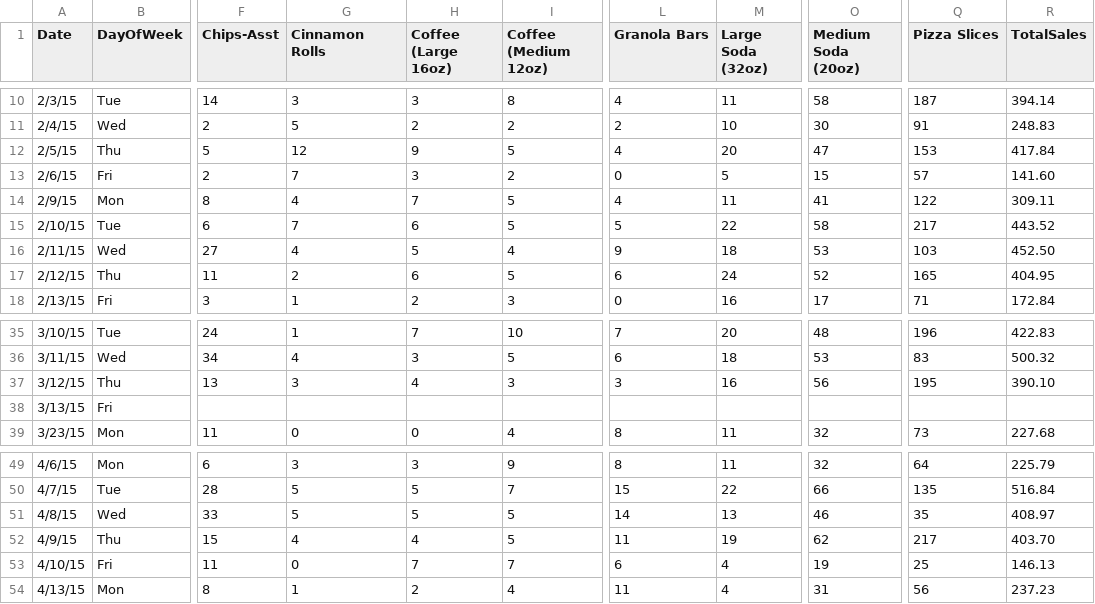
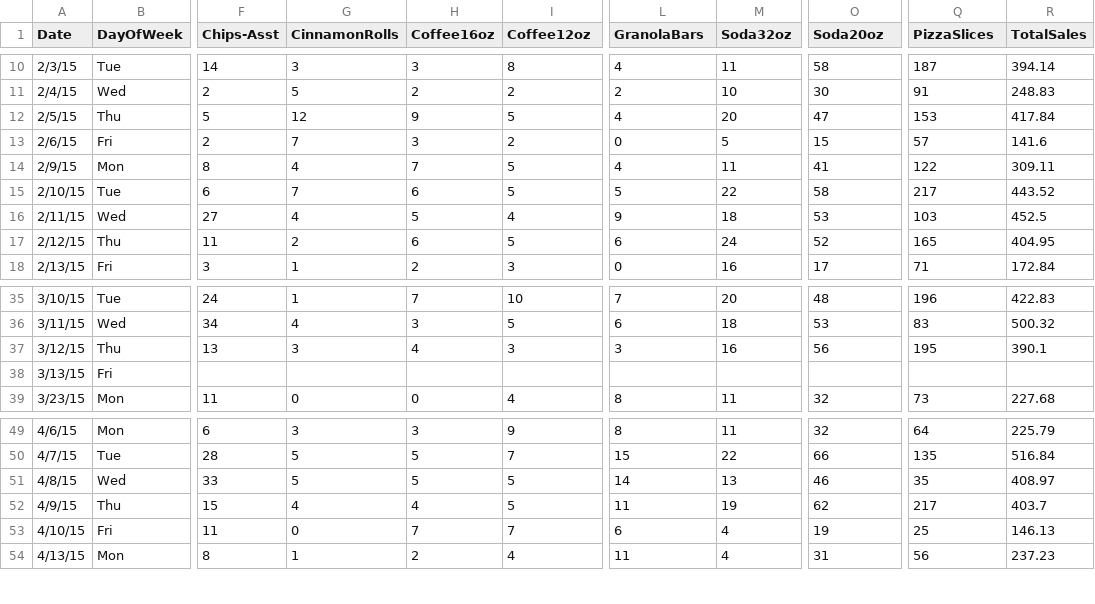
Before and after one commit to moravian-mspa/MGMT555, a CSV file: m5_PracticeSet/CafeData2.csv, drawn as a sheet; only a part is shown, gaps mark what is left out; the diff names each change by its address in the sheet, - before the commit and + after, or states it on an @@ line.

Commit message:
updating cafe

```diff
--- a/m5_PracticeSet/CafeData2.csv
+++ b/m5_PracticeSet/CafeData2.csv
-G1: Cinnamon Rolls
+G1: CinnamonRolls
-H1: Coffee (Large 16oz)
+H1: Coffee16oz
-I1: Coffee (Medium 12oz)
+I1: Coffee12oz
-L1: Granola Bars
+L1: GranolaBars
-M1: Large Soda (32oz)
+M1: Soda32oz
-O1: Medium Soda (20oz)
+O1: Soda20oz
-Q1: Pizza Slices
+Q1: PizzaSlices
-R13 (TotalSales): 141.60
+R13 (TotalSales): 141.6
-R16 (TotalSales): 452.50
+R16 (TotalSales): 452.5
-R37 (TotalSales): 390.10
+R37 (TotalSales): 390.1
-R52 (TotalSales): 403.70
+R52 (TotalSales): 403.7
```
